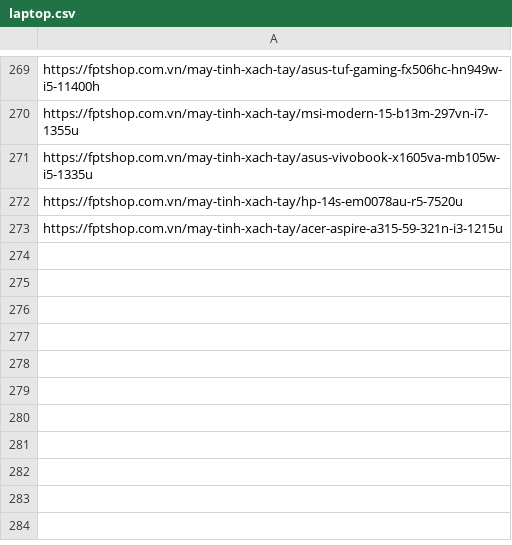
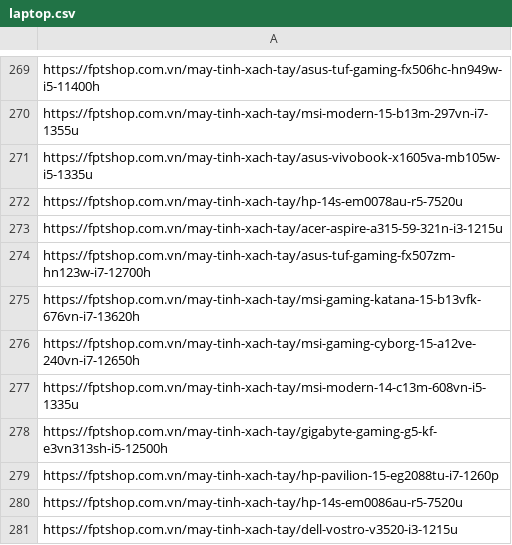
Before and after one commit to nxhieu3102/crawl-web, a CSV file: scraper/scraper/links/fpt/laptop.csv, drawn as a sheet; only a part is shown, gaps mark what is left out; the diff names each change by its address in the sheet, - before the commit and + after, or states it on an @@ line.

```diff
--- a/scraper/scraper/links/fpt/laptop.csv
+++ b/scraper/scraper/links/fpt/laptop.csv
+row 274: https://fptshop.com.vn/may-tinh-xach-tay/asus-tuf-gaming-fx507zm-hn123w-i7-12700h
+row 275: https://fptshop.com.vn/may-tinh-xach-tay/msi-gaming-katana-15-b13vfk-676vn-i7-13620h
+row 276: https://fptshop.com.vn/may-tinh-xach-tay/msi-gaming-cyborg-15-a12ve-240vn-i7-12650h
+row 277: https://fptshop.com.vn/may-tinh-xach-tay/msi-modern-14-c13m-608vn-i5-1335u
+row 278: https://fptshop.com.vn/may-tinh-xach-tay/gigabyte-gaming-g5-kf-e3vn313sh-i5-12500h
+row 279: https://fptshop.com.vn/may-tinh-xach-tay/hp-pavilion-15-eg2088tu-i7-1260p
+row 280: https://fptshop.com.vn/may-tinh-xach-tay/hp-14s-em0086au-r5-7520u
+row 281: https://fptshop.com.vn/may-tinh-xach-tay/dell-vostro-v3520-i3-1215u
```
Also changed, not shown: 39 other files.
